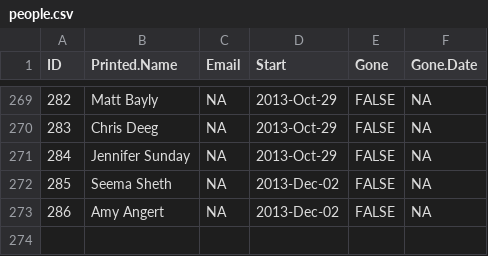
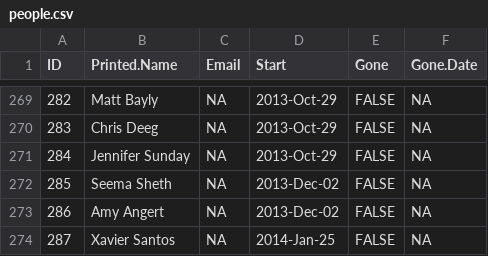
Before and after one commit to lmguzman/CoffeeCoop, a CSV file: coffee_database/people.csv, drawn as a sheet; only a part is shown, gaps mark what is left out.

```diff
--- a/coffee_database/people.csv
+++ b/coffee_database/people.csv
@@ -273 +273,2 @@ ID,Printed.Name,Email,Start,Gone,Gone.Date
 286,"Amy Angert",NA,2013-Dec-02,FALSE,NA
+287,"Xavier Santos",NA,2014-Jan-25,FALSE,NA
```
Also changed, not shown: coffee_database/consumption.csv, coffee_database/info.csv, 6 other files.
